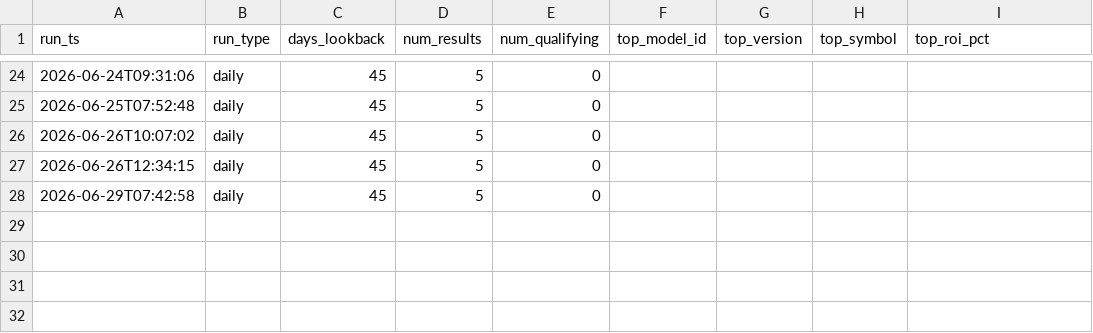
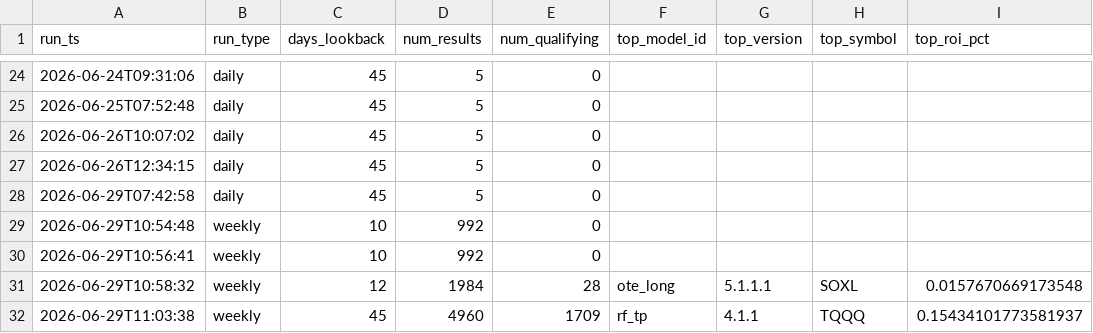
Before and after one commit to tenex-lab/tenex-lab.github.io, a CSV file: registry/run_log.csv, drawn as a sheet; only a part is shown, gaps mark what is left out.

Commit message:
Weekly full run: 20260629

```diff
--- a/registry/run_log.csv
+++ b/registry/run_log.csv
@@ -28 +28,5 @@ run_ts,run_type,days_lookback,num_results,num_qualifying,top_model_id,top_versio
 2026-06-29T07:42:58,daily,45,5,0,,,,
+2026-06-29T10:54:48,weekly,10,992,0,,,,
+2026-06-29T10:56:41,weekly,10,992,0,,,,
+2026-06-29T10:58:32,weekly,12,1984,28,ote_long,5.1.1.1,SOXL,0.0157670669173548
+2026-06-29T11:03:38,weekly,45,4960,1709,rf_tp,4.1.1,TQQQ,0.15434101773581937
```
Also changed, not shown: 1 other file.
